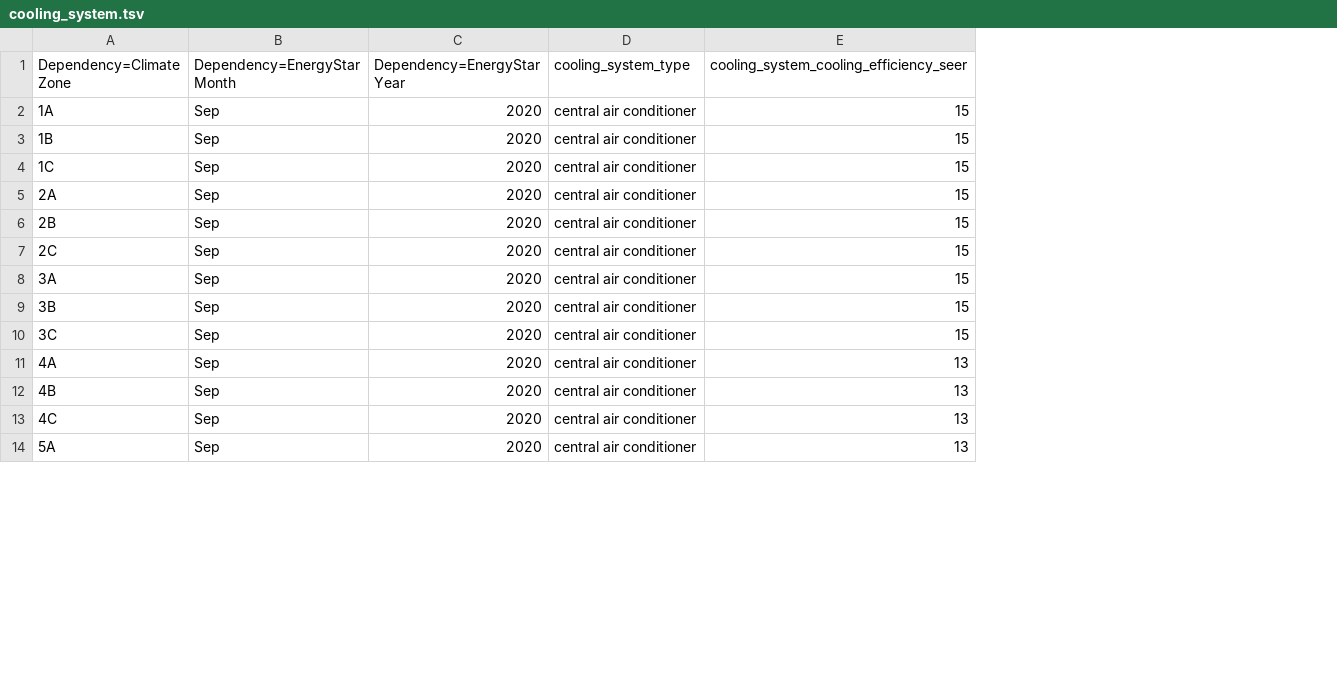
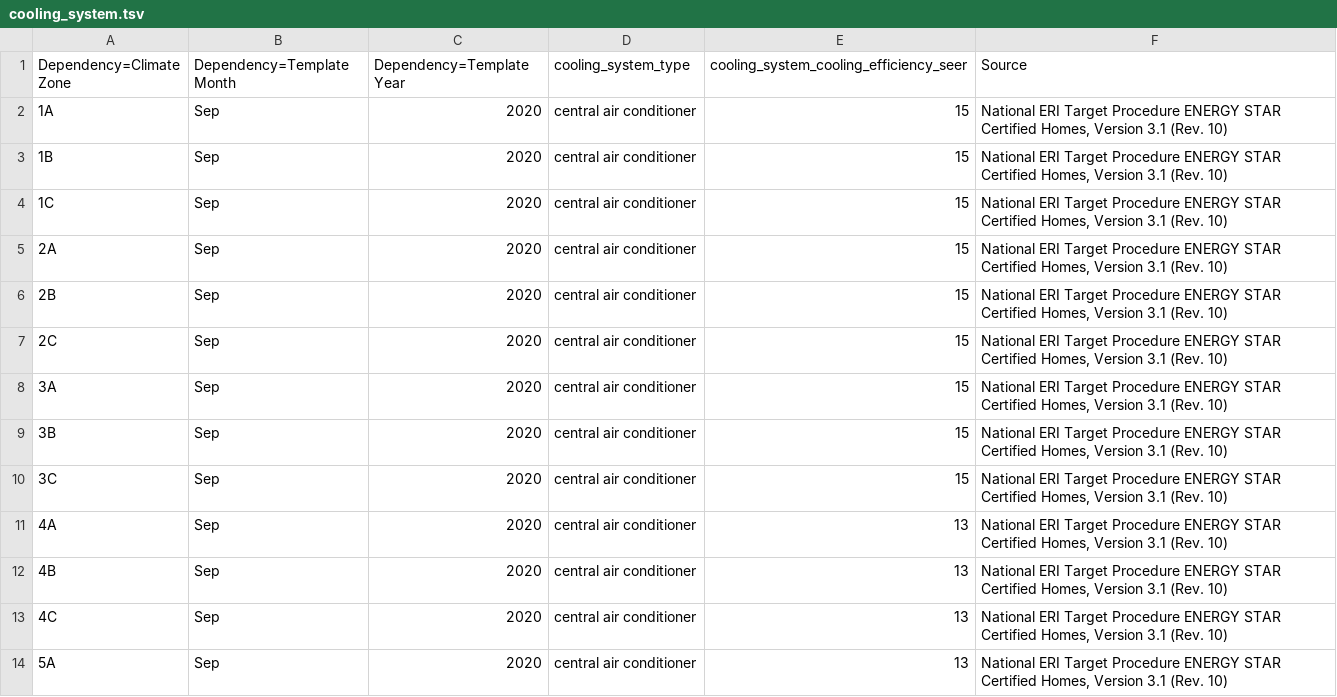
Before and after one commit to urbanopt/urbanopt-example-geojson-project, a TSV file: example_project/mappers/residential/cooling_system.tsv, drawn as a sheet; only a part is shown; the diff names each change by its address in the sheet, - before the commit and + after, or states it on an @@ line.

```diff
--- a/example_project/mappers/residential/cooling_system.tsv
+++ b/example_project/mappers/residential/cooling_system.tsv
+column F (Source), rows 2-14: all National ERI Target Procedure ENERGY STAR Certified Homes, Version 3.1 (Rev. 10)
-B1: Dependency=EnergyStar Month
+B1: Dependency=Template Month
-C1: Dependency=EnergyStar Year
+C1: Dependency=Template Year
```
Also changed, not shown: example_project/mappers/residential/enclosure.tsv, example_project/mappers/residential/heat_pump.tsv, 6 other files.
